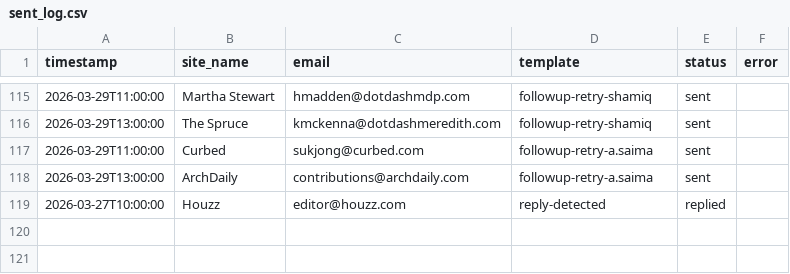
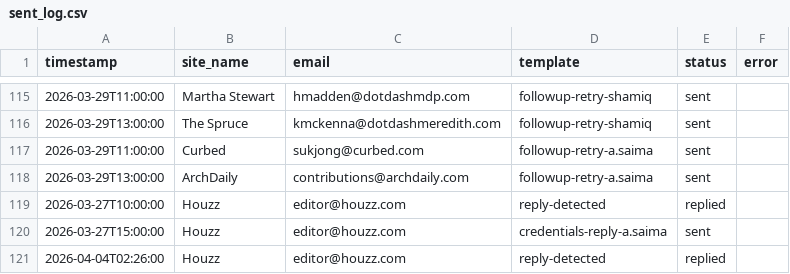
Before and after one commit to Shridhar-8055/ojcommerce, a CSV file: outreach/sent_log.csv, drawn as a sheet; only a part is shown, gaps mark what is left out; the diff names each change by its address in the sheet, - before the commit and + after, or states it on an @@ line.

```diff
--- a/outreach/sent_log.csv
+++ b/outreach/sent_log.csv
+row 120: 2026-03-27T15:00:00 | Houzz | editor@houzz.com | credentials-reply-a.saima | sent
+row 121: 2026-04-04T02:26:00 | Houzz | editor@houzz.com | reply-detected | replied
```
Also changed, not shown: outreach/replies_log.csv, 1 other file.
